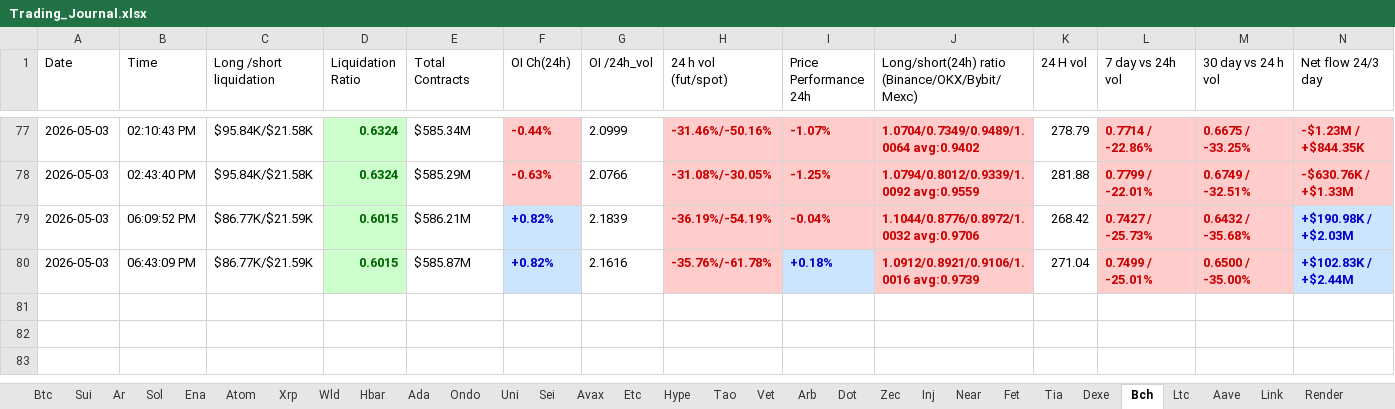
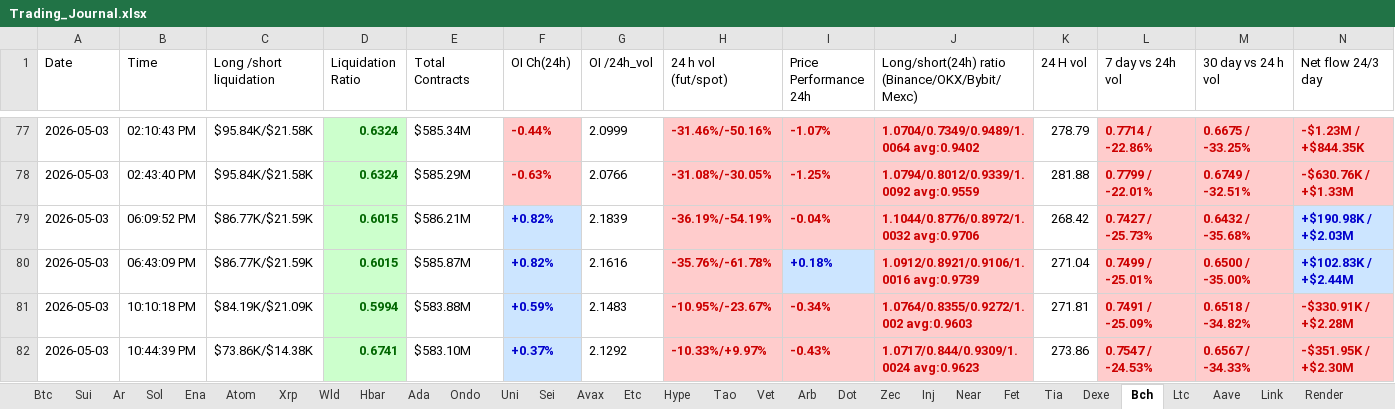
Before and after one commit to nooralam112358/coinglass-collector, an Excel workbook: Trading_Journal.xlsx, sheet Bch, drawn as a sheet; only a part is shown, gaps mark what is left out; values as stored, in another font and other column widths than the file's, no borders; the diff names each change by its address in the sheet, - before the commit and + after, or states it on an @@ line.

```diff
--- a/Trading_Journal.xlsx (sheet Bch)
+++ b/Trading_Journal.xlsx (sheet Bch)
+row 81: 2026-05-03 | 10:10:18 PM | $84.19K/$21.09K | 0.5994 | $583.88M | +0.59% | 2.1483 | -10.95%/-23.67% | -0.34% | 1.0764/0.8355/0.9272/1.002 avg:0.9603 | 271.81 | 0.7491 / -25.09% | 0.6518 / -34.82% | -$330.91K / +$2.28M
+row 82: 2026-05-03 | 10:44:39 PM | $73.86K/$14.38K | 0.6741 | $583.10M | +0.37% | 2.1292 | -10.33%/+9.97% | -0.43% | 1.0717/0.844/0.9309/1.0024 avg:0.9623 | 273.86 | 0.7547 / -24.53% | 0.6567 / -34.33% | -$351.95K / +$2.30M
```
Also changed, not shown: sheet Dot, sheet Near, sheet Hype, sheet Uni, sheet Bnb, sheet Fet, 25 more sheets.
